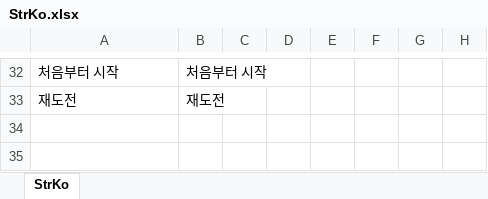
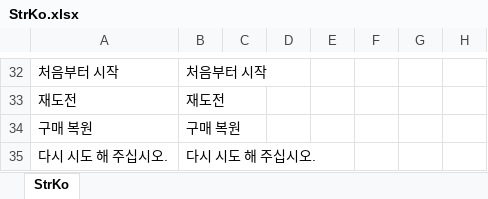
Before and after one commit to gasbank/unity-balloon, an Excel workbook: Data/StrKo.xlsx, sheet StrKo, drawn as a sheet; only a part is shown, gaps mark what is left out; values as stored, in another font and other column widths than the file's, no borders; the diff names each change by its address in the sheet, - before the commit and + after, or states it on an @@ line.

```diff
--- a/Data/StrKo.xlsx (sheet StrKo)
+++ b/Data/StrKo.xlsx (sheet StrKo)
+row 34: 구매 복원 | 구매 복원
+row 35: 다시 시도 해 주십시오. | 다시 시도 해 주십시오.
```
Also changed, not shown: Data/StrEn.xlsx, 17 other files.
